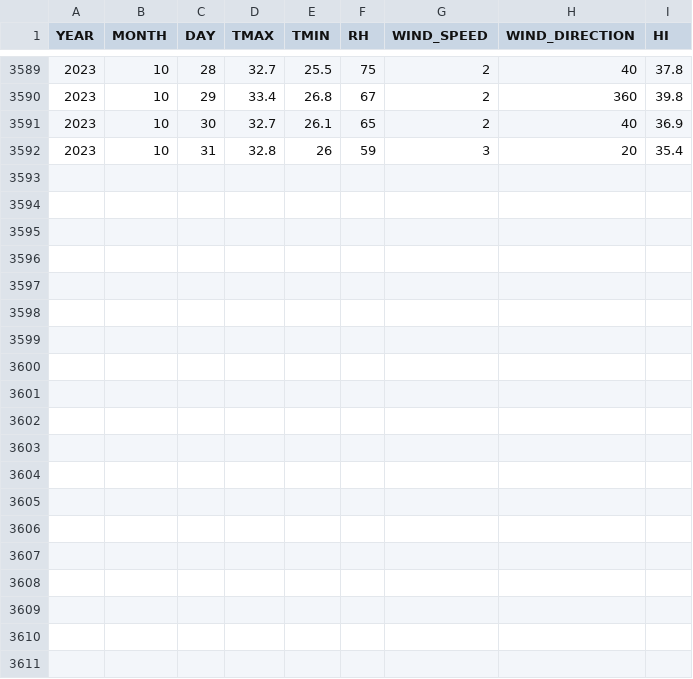
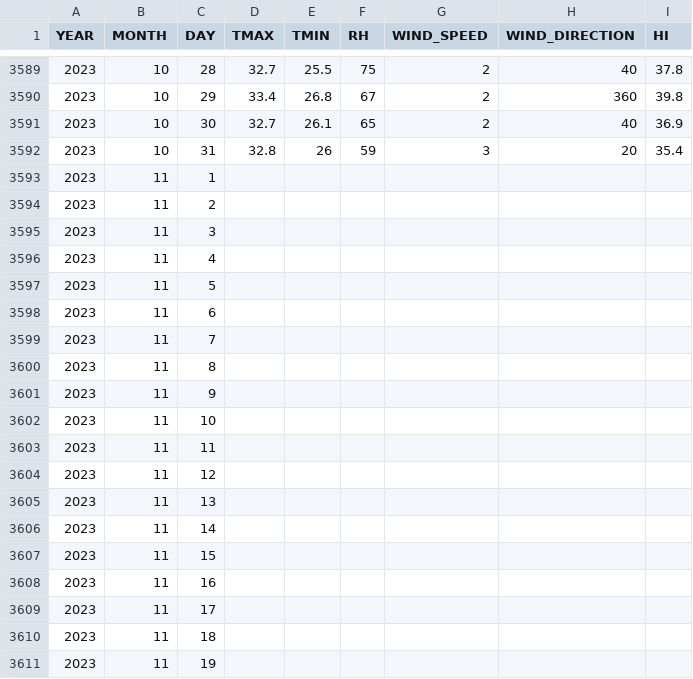
Before and after one commit to machiwao/CCTHESS1-CCTHESS2-Dev-and-Docs, a CSV file: datasets/Port Area Daily Data.csv, drawn as a sheet; only a part is shown, gaps mark what is left out; the diff covers the shown part only; the diff names each change by its address in the sheet, - before the commit and + after, or states it on an @@ line.

Commit message:
Added missing two months of data for Port Area

```diff
--- a/datasets/Port Area Daily Data.csv
+++ b/datasets/Port Area Daily Data.csv
+row 3593: 2023 | 11 | 1
+row 3594: 2023 | 11 | 2
+row 3595: 2023 | 11 | 3
+row 3596: 2023 | 11 | 4
+row 3597: 2023 | 11 | 5
+row 3598: 2023 | 11 | 6
+row 3599: 2023 | 11 | 7
+row 3600: 2023 | 11 | 8
+row 3601: 2023 | 11 | 9
+row 3602: 2023 | 11 | 10
+row 3603: 2023 | 11 | 11
+row 3604: 2023 | 11 | 12
+row 3605: 2023 | 11 | 13
+row 3606: 2023 | 11 | 14
+row 3607: 2023 | 11 | 15
+row 3608: 2023 | 11 | 16
+row 3609: 2023 | 11 | 17
+row 3610: 2023 | 11 | 18
+row 3611: 2023 | 11 | 19
```
Also changed, not shown: 42 added rows elsewhere in this file.
